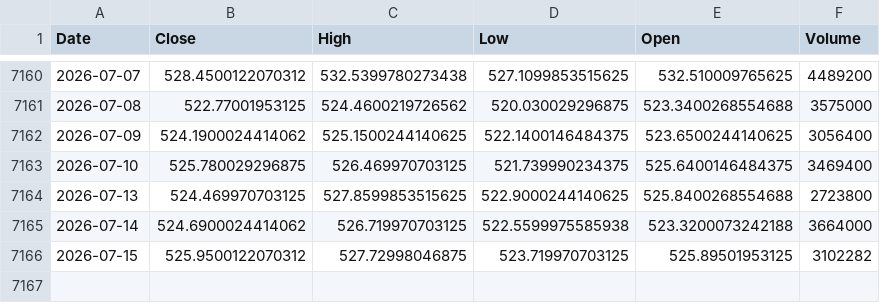
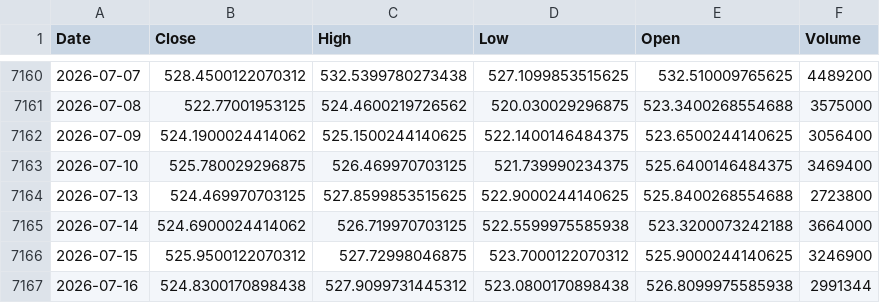
Before and after one commit to kittycapital/etf-seasonality, a CSV file: data/DIA.csv, drawn as a sheet; only a part is shown, gaps mark what is left out.

```diff
--- a/data/DIA.csv
+++ b/data/DIA.csv
@@ -7165,2 +7165,3 @@ Date,Close,High,Low,Open,Volume
 2026-07-14,524.6900024414062,526.719970703125,522.5599975585938,523.3200073242188,3664000
-2026-07-15,525.9500122070312,527.72998046875,523.719970703125,525.89501953125,3102282
+2026-07-15,525.9500122070312,527.72998046875,523.7000122070312,525.9000244140625,3246900
+2026-07-16,524.8300170898438,527.9099731445312,523.0800170898438,526.8099975585938,2991344
```
Also changed, not shown: data/ETH_USD.csv, data/EWY.csv, 12 other files.
